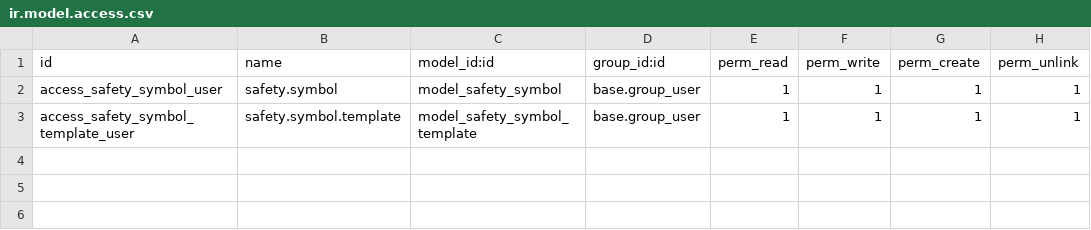
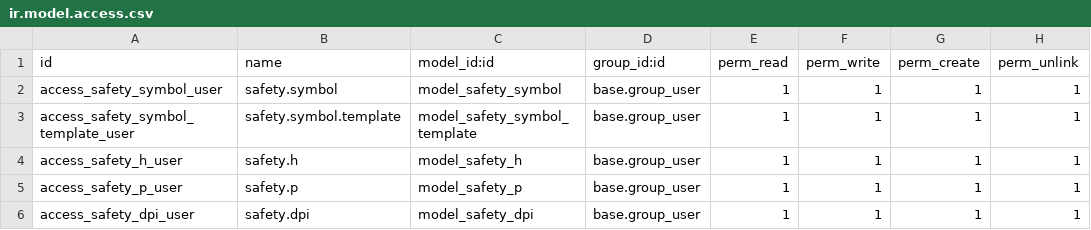
Before and after one commit to Micronaet/micronaet, a CSV file: mrp_safety_symbol/security/ir.model.access.csv, drawn as a sheet.

Commit message:
generic bugfix (fast message)

```diff
--- a/mrp_safety_symbol/security/ir.model.access.csv
+++ b/mrp_safety_symbol/security/ir.model.access.csv
@@ -3 +3,4 @@ access_safety_symbol_user,safety.symbol,model_safety_symbol,base.group_user,1,1,
 access_safety_symbol_template_user,safety.symbol.template,model_safety_symbol_template,base.group_user,1,1,1,1
+access_safety_h_user,safety.h,model_safety_h,base.group_user,1,1,1,1
+access_safety_p_user,safety.p,model_safety_p,base.group_user,1,1,1,1
+access_safety_dpi_user,safety.dpi,model_safety_dpi,base.group_user,1,1,1,1
```
